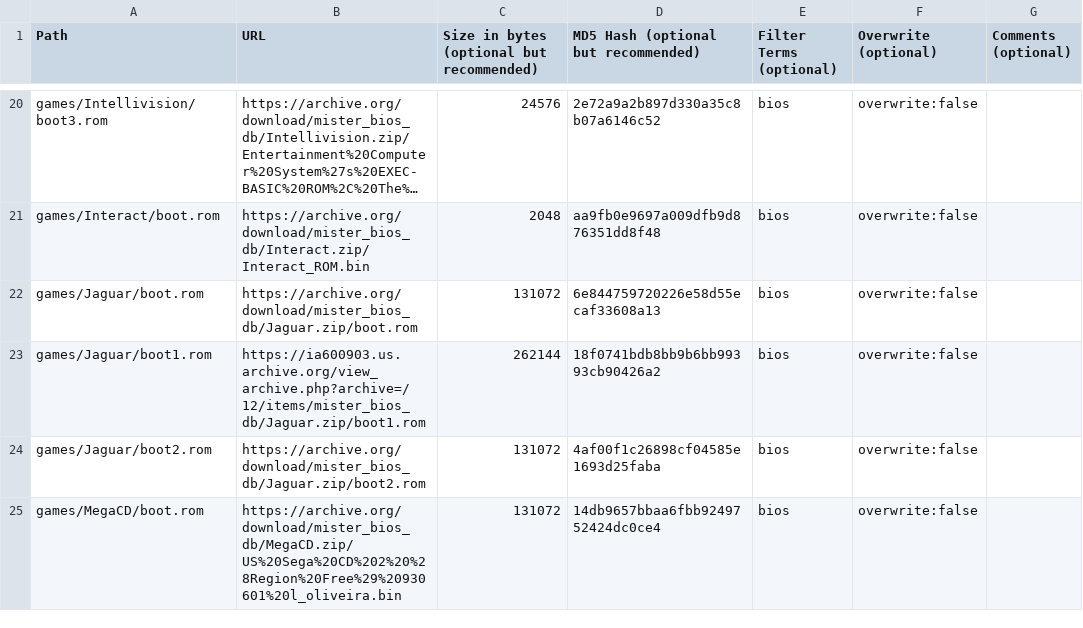
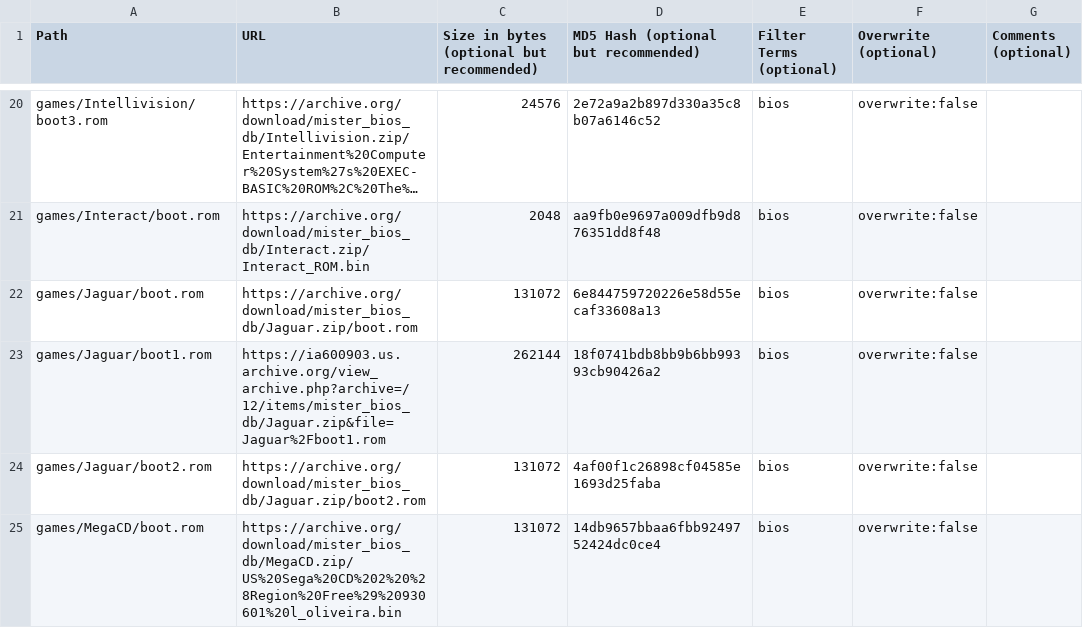
Before and after one commit to ajgowans/BiosDB_MiSTer, a CSV file: external_files.csv, drawn as a sheet; only a part is shown, gaps mark what is left out; long unchanged cells end in ….

Commit message:
Update external_files.csv

```diff
--- a/external_files.csv
+++ b/external_files.csv
@@ -22,3 +22,3 @@ games/Interact/boot.rom,https://archive.org/download/mister_bios_db/Interact.zip
 games/Jaguar/boot.rom,https://archive.org/download/mister_bios_db/Jaguar.zip/boot.rom,131072,6e844759720226e58d55ecaf33608a13,bios,overwrite:false,
-games/Jaguar/boot1.rom,https://ia600903.us.archive.org/view_archive.php?archive=/12/items/mister_bios_db/Jaguar.zip/boot1.rom,262144,18f0741bdb8bb9b6bb99393cb90426a2,bios,overwrite:false,
+games/Jaguar/boot1.rom,https://ia600903.us.archive.org/view_archive.php?archive=/12/items/mister_bios_db/Jaguar.zip&file=Jaguar%2Fboot1.rom,262144,18f0741bdb8bb9b6bb99393cb90426a2,bios,overwrite:false,
 games/Jaguar/boot2.rom,https://archive.org/download/mister_bios_db/Jaguar.zip/boot2.rom,131072,4af00f1c26898cf04585e1693d25faba,bios,overwrite:false,
```
